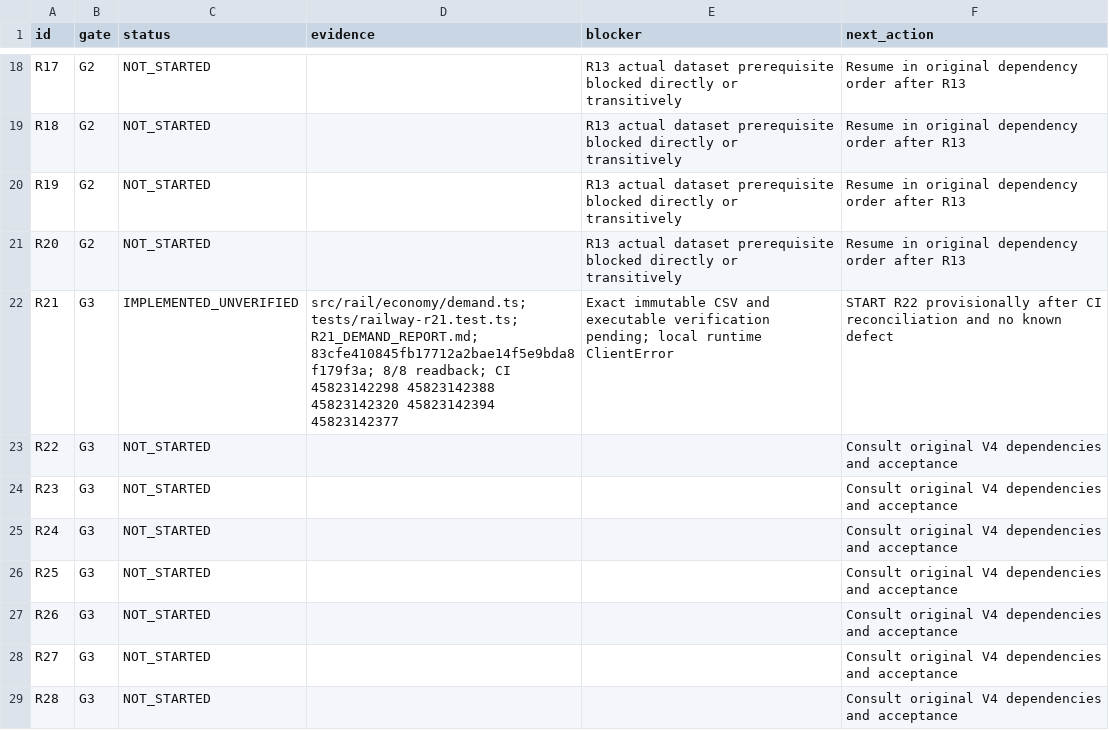
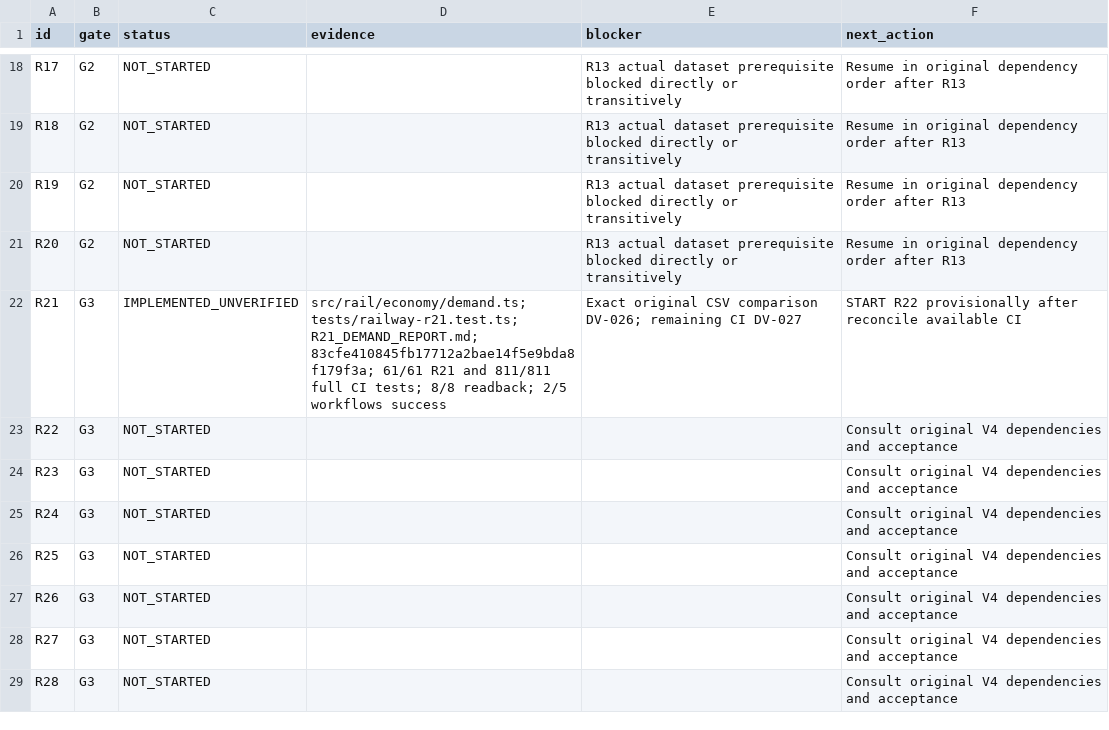
Before and after one commit to S2zxx0zxx/Railway-Ceo-, a CSV file: docs/railway/EXECUTION_LEDGER.csv, drawn as a sheet; only a part is shown, gaps mark what is left out.

Commit message:
R21: record verified demand regression CI evidence

```diff
--- a/docs/railway/EXECUTION_LEDGER.csv
+++ b/docs/railway/EXECUTION_LEDGER.csv
@@ -21,3 +21,3 @@ R19,G2,NOT_STARTED,,R13 actual dataset prerequisite blocked directly or transiti
 R20,G2,NOT_STARTED,,R13 actual dataset prerequisite blocked directly or transitively,Resume in original dependency order after R13
-R21,G3,IMPLEMENTED_UNVERIFIED,src/rail/economy/demand.ts; tests/railway-r21.test.ts; R21_DEMAND_REPORT.md; 83cfe410845fb17712a2bae14f5e9bda8f179f3a; 8/8 readback; CI 45823142298 45823142388 45823142320 45823142394 45823142377,Exact immutable CSV and executable verification pending; local runtime ClientError,START R22 provisionally after CI reconciliation and no known defect
+R21,G3,IMPLEMENTED_UNVERIFIED,src/rail/economy/demand.ts; tests/railway-r21.test.ts; R21_DEMAND_REPORT.md; 83cfe410845fb17712a2bae14f5e9bda8f179f3a; 61/61 R21 and 811/811 full CI tests; 8/8 readback; 2/5 workflows success,Exact original CSV comparison DV-026; remaining CI DV-027,START R22 provisionally after reconcile available CI
 R22,G3,NOT_STARTED,,,Consult original V4 dependencies and acceptance
```
Also changed, not shown: docs/railway/DEFERRED_VERIFICATION.csv, 2 other files.
